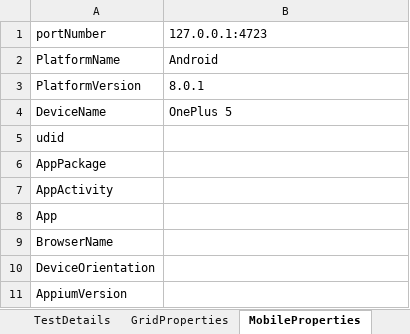
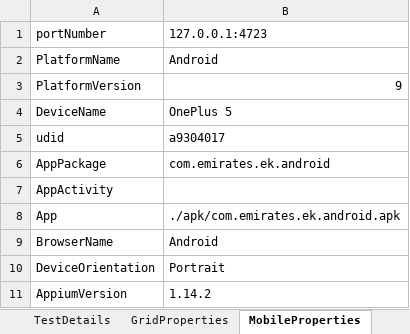
Before and after one commit to nijanthan2808/Emirates, an Excel workbook: data/Emirates.xlsx, sheet MobileProperties, drawn as a sheet; values as stored, in another font and other column widths than the file's, no borders; the diff names each change by its address in the sheet, - before the commit and + after, or states it on an @@ line.

```diff
--- a/data/Emirates.xlsx (sheet MobileProperties)
+++ b/data/Emirates.xlsx (sheet MobileProperties)
-B3 (127.0.0.1:4723): 8.0.1
+B3 (127.0.0.1:4723): 9
-B5 (127.0.0.1:4723): (empty)
+B5 (127.0.0.1:4723): a9304017
-B6 (127.0.0.1:4723): (empty)
+B6 (127.0.0.1:4723): com.emirates.ek.android
-B8 (127.0.0.1:4723): (empty)
+B8 (127.0.0.1:4723): ./apk/com.emirates.ek.android.apk
-B9 (127.0.0.1:4723): (empty)
+B9 (127.0.0.1:4723): Android
-B10 (127.0.0.1:4723): (empty)
+B10 (127.0.0.1:4723): Portrait
-B11 (127.0.0.1:4723): (empty)
+B11 (127.0.0.1:4723): 1.14.2
```
Also changed, not shown: 8 other files.
